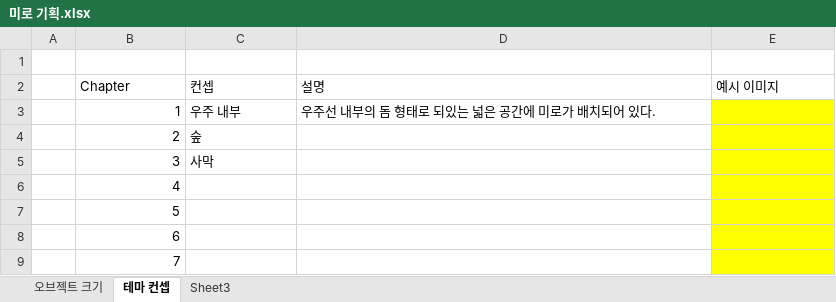
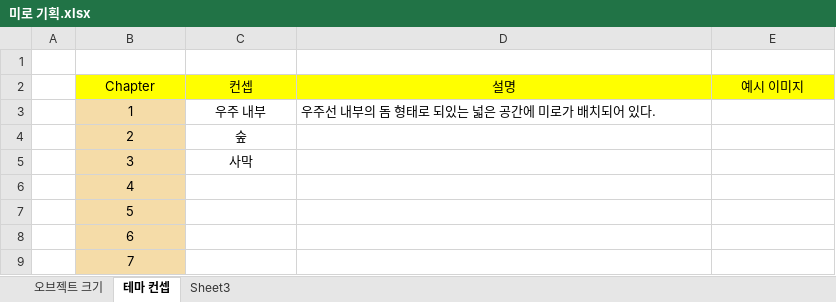
Before and after one commit to pbes0707/Maze-Game-Docs, an Excel workbook: Docs/세부 기획 자료/미로 기획.xlsx, sheet 테마 컨셉, drawn as a sheet; values as stored, in another font and other column widths than the file's, no borders; the diff names each change by its address in the sheet, - before the commit and + after, or states it on an @@ line.

```diff
--- a/Docs/세부 기획 자료/미로 기획.xlsx (sheet 테마 컨셉)
+++ b/Docs/세부 기획 자료/미로 기획.xlsx (sheet 테마 컨셉)
@@ B2:E2 alignment: left → center, fill: none → #FFFF00 @@
@@ B3:B9 fill: none → #F5DCA8, alignment: right → center @@
-C3:C5 alignment: left
+C3:C5 alignment: center
-E3:E9 fill: #FFFF00
+E3:E9 fill: none
```
Also changed, not shown: sheet 오브젝트 크기, 7 other files.
